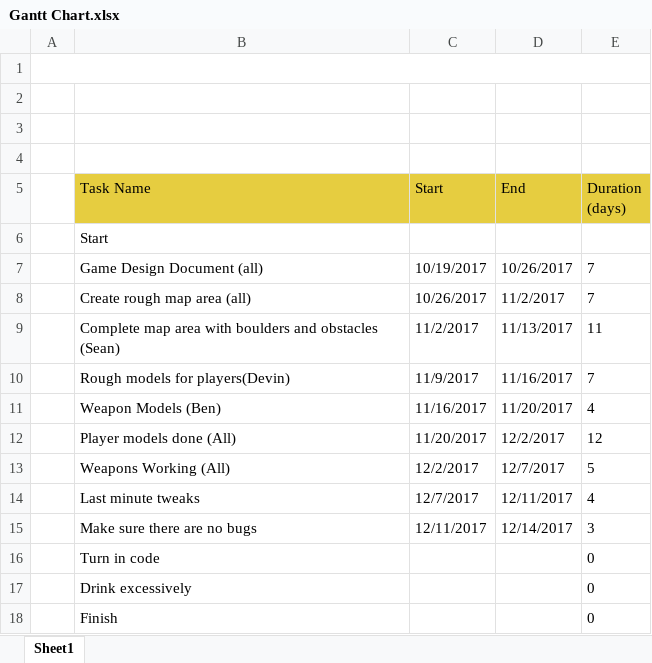
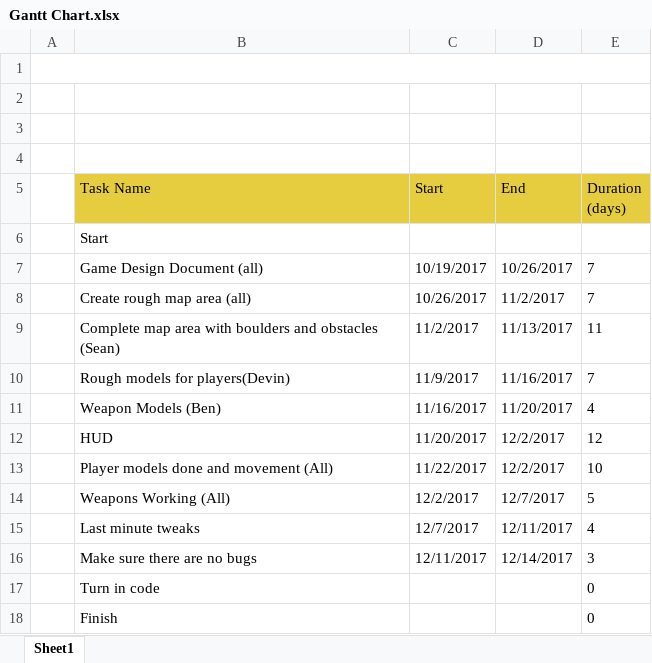
Before and after one commit to MLGainz/The-Last-Resort, an Excel workbook: Gantt Chart.xlsx, sheet Sheet1, drawn as a sheet; values as stored, in another font and other column widths than the file's, no borders; charts and pictures not drawn; removed rows and columns are numbered as before the commit, all else as after; the diff names each change by its address in the sheet, - before the commit and + after, or states it on an @@ line.

```diff
--- a/Gantt Chart.xlsx (sheet Sheet1)
+++ b/Gantt Chart.xlsx (sheet Sheet1)
-B12 (Task Name): Player models done (All)
+B12 (Task Name): HUD
+row 13:  | Player models done and movement (All) | 11/22/2017 | 12/2/2017 | 10
-row 17:  | Drink excessively |  |  | 0
```
Also changed, not shown: formulas that keep their value, charts or pictures, 1 other file.
